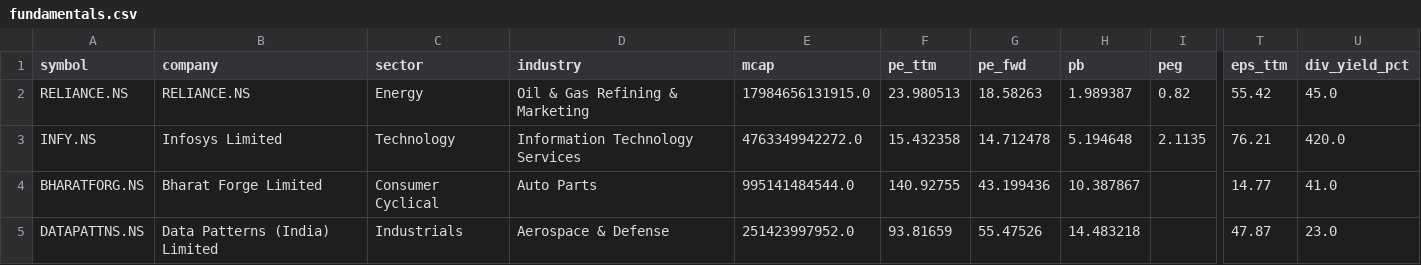
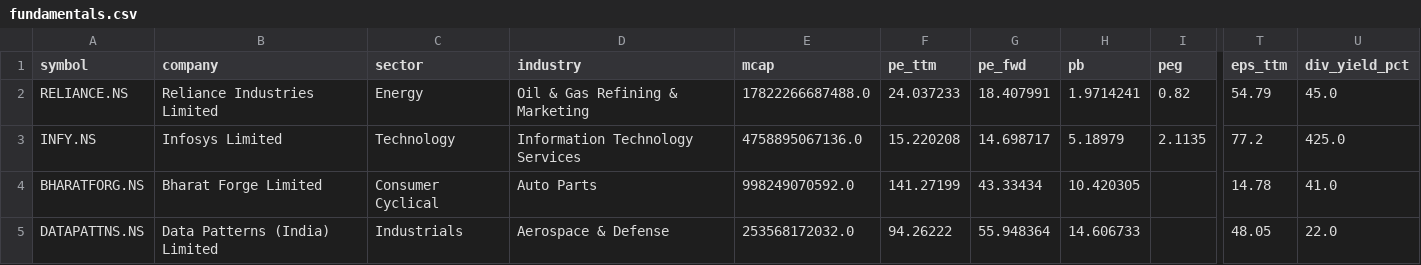
Before and after one commit to cogit0erg0sum/mgb-cockpit, a CSV file: app/data/fundamentals.csv, drawn as a sheet; only a part is shown, gaps mark what is left out; the diff covers the shown part only; the diff names each change by its address in the sheet, - before the commit and + after, or states it on an @@ line.

```diff
--- a/app/data/fundamentals.csv
+++ b/app/data/fundamentals.csv
-B2 (company): RELIANCE.NS
+B2 (company): Reliance Industries Limited
-E2 (mcap): 17984656131915.0
+E2 (mcap): 17822266687488.0
-F2 (pe_ttm): 23.980513
+F2 (pe_ttm): 24.037233
-G2 (pe_fwd): 18.58263
+G2 (pe_fwd): 18.407991
-H2 (pb): 1.989387
+H2 (pb): 1.9714241
-T2 (eps_ttm): 55.42
+T2 (eps_ttm): 54.79
-E3 (mcap): 4763349942272.0
+E3 (mcap): 4758895067136.0
-F3 (pe_ttm): 15.432358
+F3 (pe_ttm): 15.220208
-G3 (pe_fwd): 14.712478
+G3 (pe_fwd): 14.698717
-H3 (pb): 5.194648
+H3 (pb): 5.18979
-T3 (eps_ttm): 76.21
+T3 (eps_ttm): 77.2
-U3 (div_yield_pct): 420.0
+U3 (div_yield_pct): 425.0
-E4 (mcap): 995141484544.0
+E4 (mcap): 998249070592.0
-F4 (pe_ttm): 140.92755
+F4 (pe_ttm): 141.27199
-G4 (pe_fwd): 43.199436
+G4 (pe_fwd): 43.33434
-H4 (pb): 10.387867
+H4 (pb): 10.420305
-T4 (eps_ttm): 14.77
+T4 (eps_ttm): 14.78
-E5 (mcap): 251423997952.0
+E5 (mcap): 253568172032.0
-F5 (pe_ttm): 93.81659
+F5 (pe_ttm): 94.26222
-G5 (pe_fwd): 55.47526
+G5 (pe_fwd): 55.948364
-H5 (pb): 14.483218
+H5 (pb): 14.606733
-T5 (eps_ttm): 47.87
+T5 (eps_ttm): 48.05
-U5 (div_yield_pct): 23.0
+U5 (div_yield_pct): 22.0
```
Also changed, not shown: 104 edited cells elsewhere in this file, app/data/dashboard.csv.
